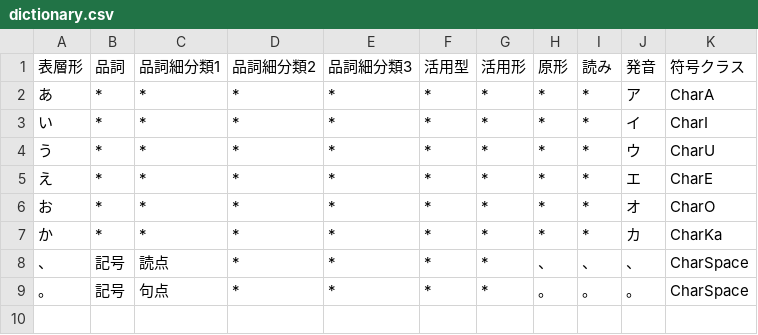
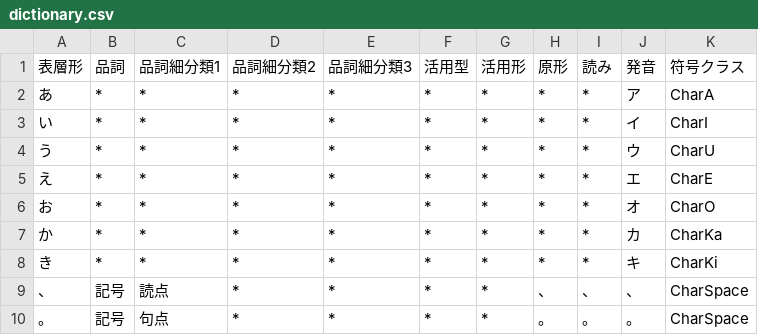
Before and after one commit to Wyess/text2shorthand, a CSV file: text2shorthand/shorthand/waseda/dictionary.csv, drawn as a sheet; the diff names each change by its address in the sheet, - before the commit and + after, or states it on an @@ line.

Commit message:
Added CharKi

```diff
--- a/text2shorthand/shorthand/waseda/dictionary.csv
+++ b/text2shorthand/shorthand/waseda/dictionary.csv
+row 8: き | * | * | * | * | * | * | * | * | キ | CharKi
```
Also changed, not shown: 2 other files.
